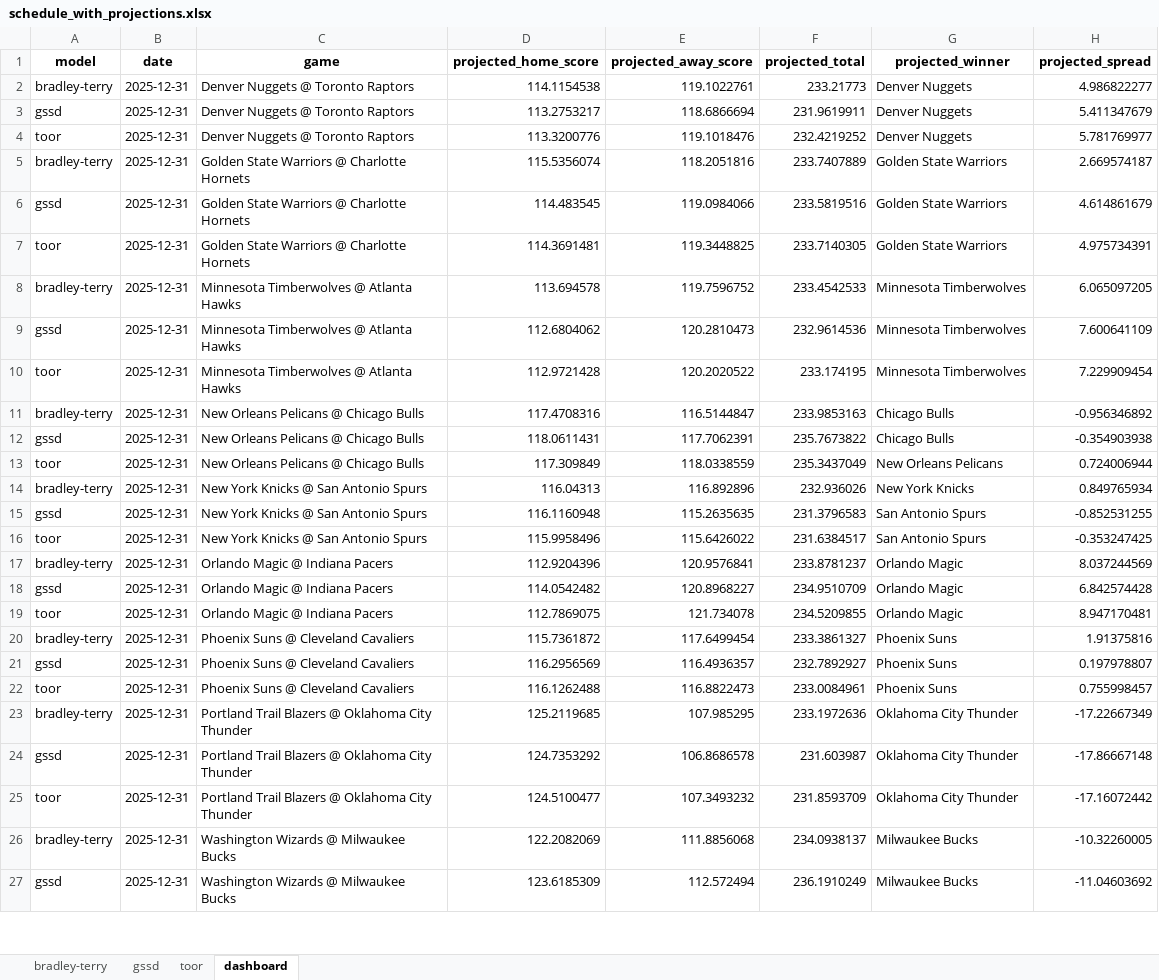
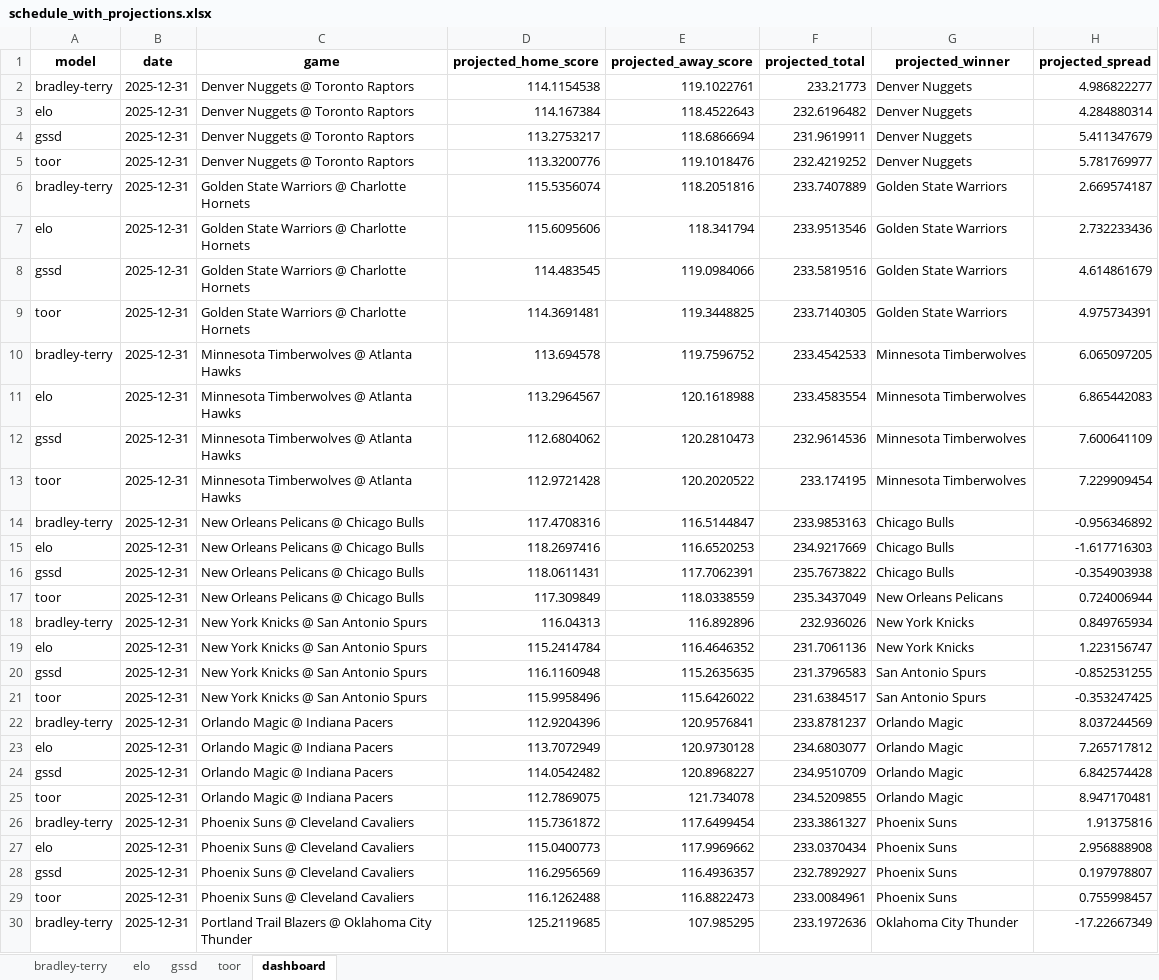
Before and after one commit to prairiepilotfpv/sports-power-ratings, an Excel workbook: data/processed/nba/2025-26/schedule_with_projections.xlsx, sheet dashboard, drawn as a sheet; only a part is shown; the shorter side is filled out with more unchanged rows; values as stored, in another font and other column widths than the file's, no borders; the diff covers the shown part only; the diff names each change by its address in the sheet, - before the commit and + after, or states it on an @@ line.

```diff
--- a/data/processed/nba/2025-26/schedule_with_projections.xlsx (sheet dashboard)
+++ b/data/processed/nba/2025-26/schedule_with_projections.xlsx (sheet dashboard)
+sheet tab: elo
+row 3: elo | 2025-12-31 | Denver Nuggets @ Toronto Raptors | 114.167384 | 118.4522643 | 232.6196482 | Denver Nuggets | 4.284880314
+row 7: elo | 2025-12-31 | Golden State Warriors @ Charlotte Hornets | 115.6095606 | 118.341794 | 233.9513546 | Golden State Warriors | 2.732233436
+row 11: elo | 2025-12-31 | Minnesota Timberwolves @ Atlanta Hawks | 113.2964567 | 120.1618988 | 233.4583554 | Minnesota Timberwolves | 6.865442083
+row 15: elo | 2025-12-31 | New Orleans Pelicans @ Chicago Bulls | 118.2697416 | 116.6520253 | 234.9217669 | Chicago Bulls | -1.617716303
+row 19: elo | 2025-12-31 | New York Knicks @ San Antonio Spurs | 115.2414784 | 116.4646352 | 231.7061136 | New York Knicks | 1.223156747
+row 23: elo | 2025-12-31 | Orlando Magic @ Indiana Pacers | 113.7072949 | 120.9730128 | 234.6803077 | Orlando Magic | 7.265717812
+row 27: elo | 2025-12-31 | Phoenix Suns @ Cleveland Cavaliers | 115.0400773 | 117.9969662 | 233.0370434 | Phoenix Suns | 2.956888908
```
Also changed, not shown: 2 added rows elsewhere in this sheet, sheet bradley-terry, sheet gssd, sheet toor.
